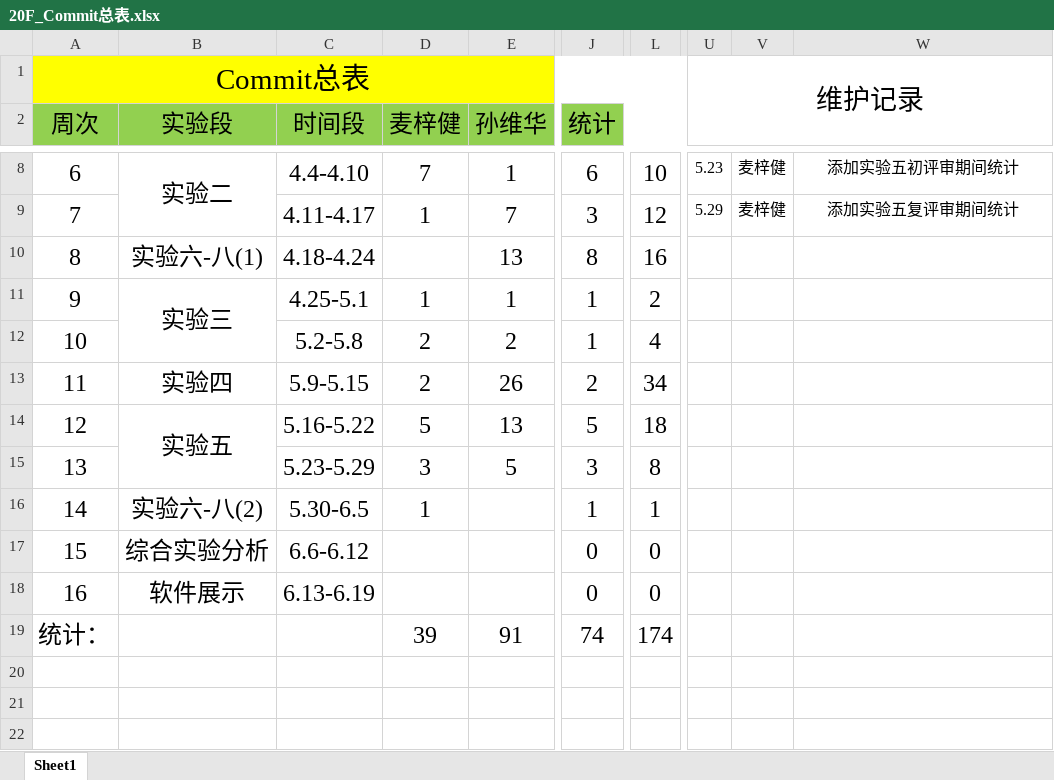
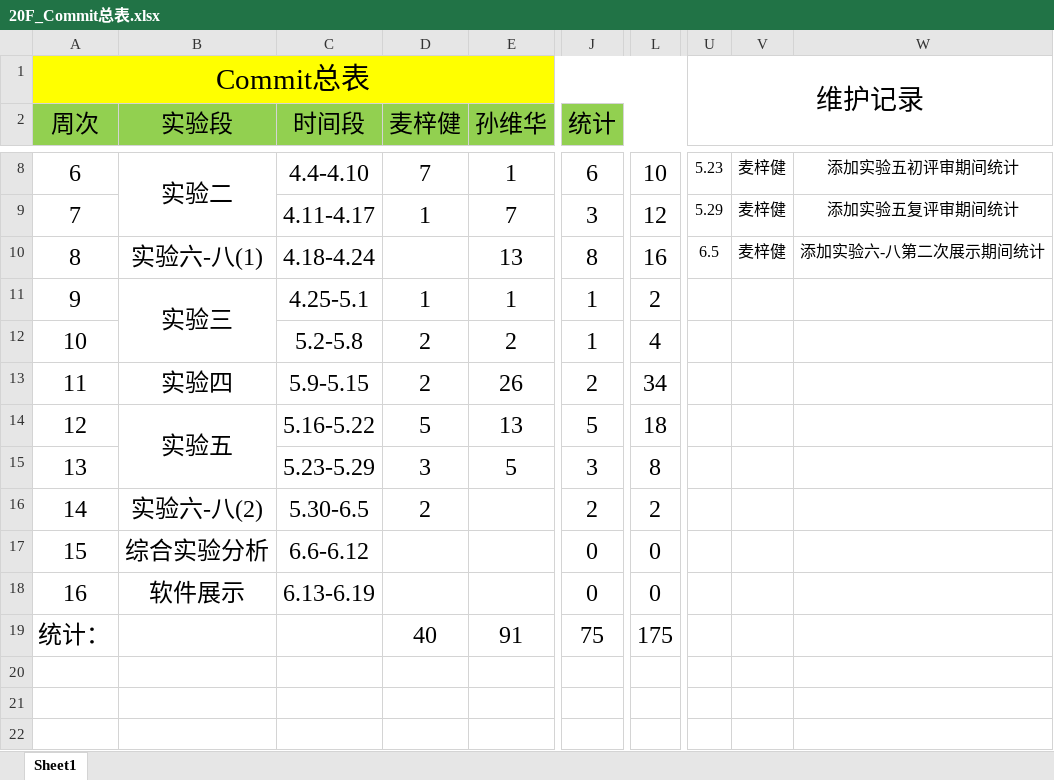
Before and after one commit to bhsei/20_F, an Excel workbook: 实验7：配置管理/20F_Commit总表.xlsx, sheet Sheet1, drawn as a sheet; only a part is shown, gaps mark what is left out; values as stored, in another font and other column widths than the file's, no borders; charts and pictures not drawn; the diff names each change by its address in the sheet, - before the commit and + after, or states it on an @@ line.

Commit message:
docs: 第十四周文件汇总
- 第十四周会议记录
- 第十四周课堂汇报
- 第十四周交流记录汇总
- 第十四周工作进度汇总
- 实验六到八文件更新
  * 项目进度计划v4.0
  * 进度计划与控制分析报告v1.4
  * Commit总表更新
  * 项目配置管理报告v2.8
  * 个人贡献度统计v3.0
  * 工作量追踪与统计分析报告v1.4

```diff
--- a/实验7：配置管理/20F_Commit总表.xlsx (sheet Sheet1)
+++ b/实验7：配置管理/20F_Commit总表.xlsx (sheet Sheet1)
-U10: (empty)
+U10: 6.5
-V10: (empty)
+V10: 麦梓健
-W10: (empty)
+W10: 添加实验六-八第二次展示期间统计
-D16 (麦梓健): 1
+D16 (麦梓健): 2
-J16 (统计): 1
+J16 (统计): 2
-L16: 1
+L16: 2
-D19 (麦梓健): 39
+D19 (麦梓健): 40
-J19 (统计): 74
+J19 (统计): 75
-L19: 174
+L19: 175
```
Also changed, not shown: charts or pictures, 13 other files.
